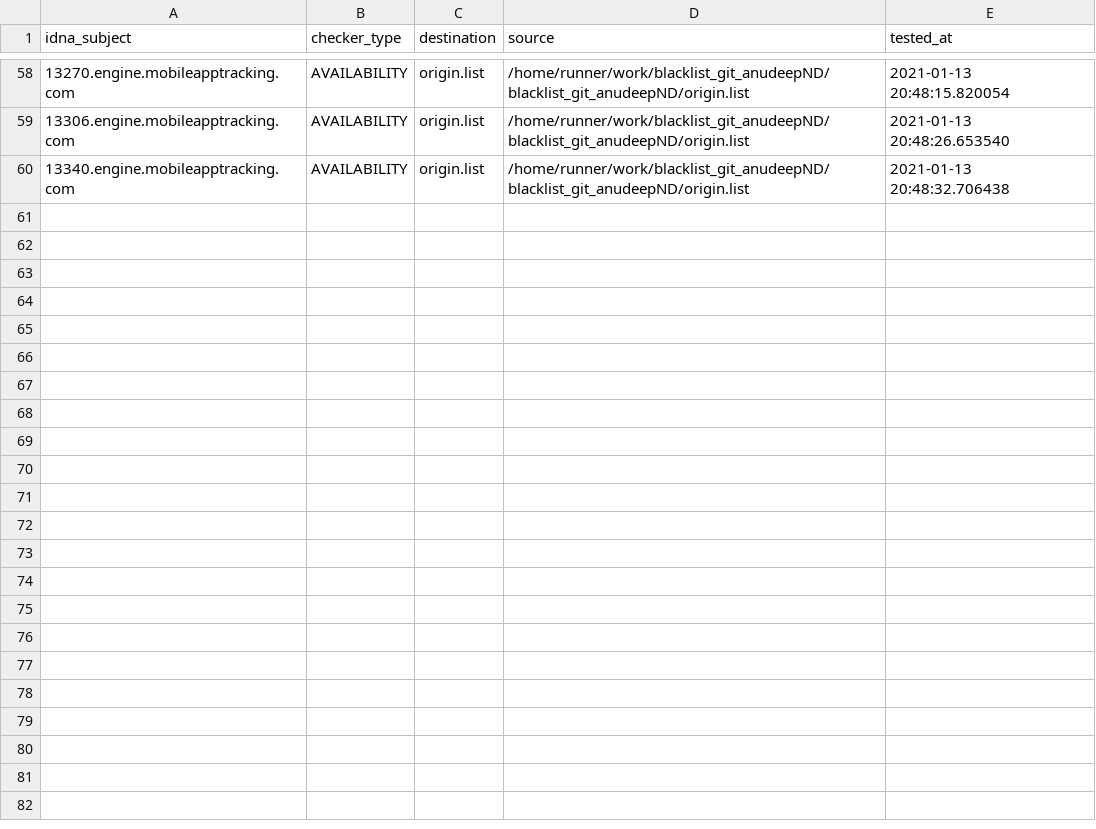
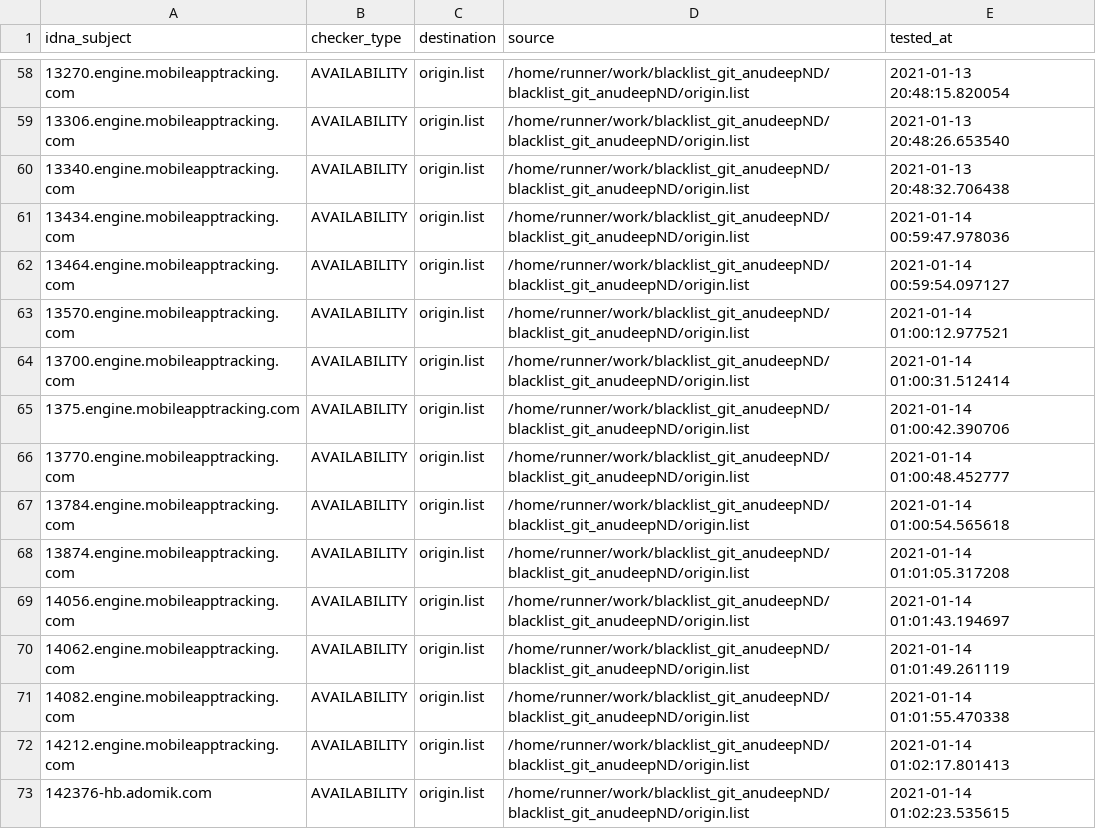
Before and after one commit to dead-hosts/blacklist_git_anudeepND, a CSV file: .pyfunceble/inactive.csv, drawn as a sheet; only a part is shown, gaps mark what is left out.

Commit message:
[Final/Result][Dead-Hosts::blacklist_git_anudeepND] [GHA skip]

```diff
--- a/.pyfunceble/inactive.csv
+++ b/.pyfunceble/inactive.csv
@@ -60 +60,14 @@ idna_subject,checker_type,destination,source,tested_at
 13340.engine.mobileapptracking.com,AVAILABILITY,origin.list,/home/runner/work/blacklist_git_anudeepND/blacklist_git_anudeepND/origin.list,2021-01-13 20:48:32.706438
+13434.engine.mobileapptracking.com,AVAILABILITY,origin.list,/home/runner/work/blacklist_git_anudeepND/blacklist_git_anudeepND/origin.list,2021-01-14 00:59:47.978036
+13464.engine.mobileapptracking.com,AVAILABILITY,origin.list,/home/runner/work/blacklist_git_anudeepND/blacklist_git_anudeepND/origin.list,2021-01-14 00:59:54.097127
+13570.engine.mobileapptracking.com,AVAILABILITY,origin.list,/home/runner/work/blacklist_git_anudeepND/blacklist_git_anudeepND/origin.list,2021-01-14 01:00:12.977521
+13700.engine.mobileapptracking.com,AVAILABILITY,origin.list,/home/runner/work/blacklist_git_anudeepND/blacklist_git_anudeepND/origin.list,2021-01-14 01:00:31.512414
+1375.engine.mobileapptracking.com,AVAILABILITY,origin.list,/home/runner/work/blacklist_git_anudeepND/blacklist_git_anudeepND/origin.list,2021-01-14 01:00:42.390706
+13770.engine.mobileapptracking.com,AVAILABILITY,origin.list,/home/runner/work/blacklist_git_anudeepND/blacklist_git_anudeepND/origin.list,2021-01-14 01:00:48.452777
+13784.engine.mobileapptracking.com,AVAILABILITY,origin.list,/home/runner/work/blacklist_git_anudeepND/blacklist_git_anudeepND/origin.list,2021-01-14 01:00:54.565618
+13874.engine.mobileapptracking.com,AVAILABILITY,origin.list,/home/runner/work/blacklist_git_anudeepND/blacklist_git_anudeepND/origin.list,2021-01-14 01:01:05.317208
+14056.engine.mobileapptracking.com,AVAILABILITY,origin.list,/home/runner/work/blacklist_git_anudeepND/blacklist_git_anudeepND/origin.list,2021-01-14 01:01:43.194697
+14062.engine.mobileapptracking.com,AVAILABILITY,origin.list,/home/runner/work/blacklist_git_anudeepND/blacklist_git_anudeepND/origin.list,2021-01-14 01:01:49.261119
+14082.engine.mobileapptracking.com,AVAILABILITY,origin.list,/home/runner/work/blacklist_git_anudeepND/blacklist_git_anudeepND/origin.list,2021-01-14 01:01:55.470338
+14212.engine.mobileapptracking.com,AVAILABILITY,origin.list,/home/runner/work/blacklist_git_anudeepND/blacklist_git_anudeepND/origin.list,2021-01-14 01:02:17.801413
+142376-hb.adomik.com,AVAILABILITY,origin.list,/home/runner/work/blacklist_git_anudeepND/blacklist_git_anudeepND/origin.list,2021-01-14 01:02:23.535615
```
Also changed, not shown: 8 other files.
